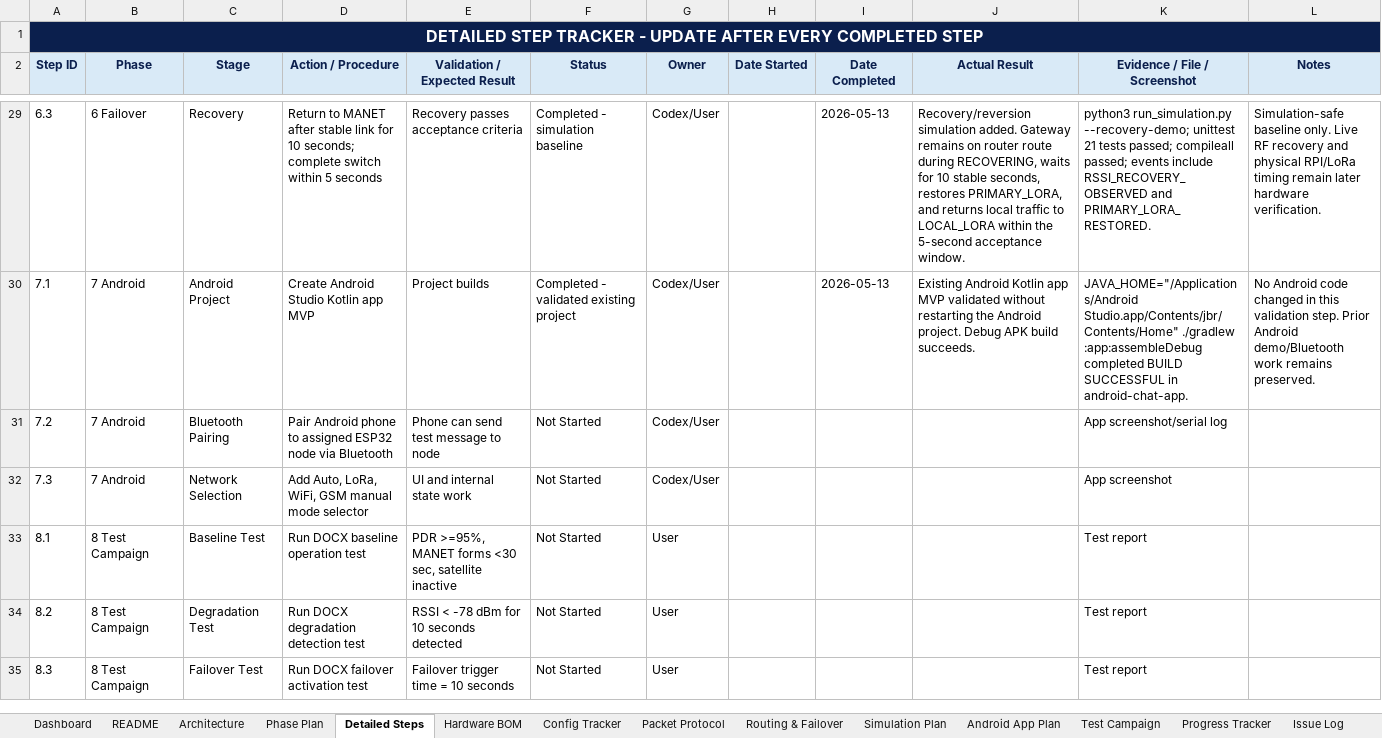
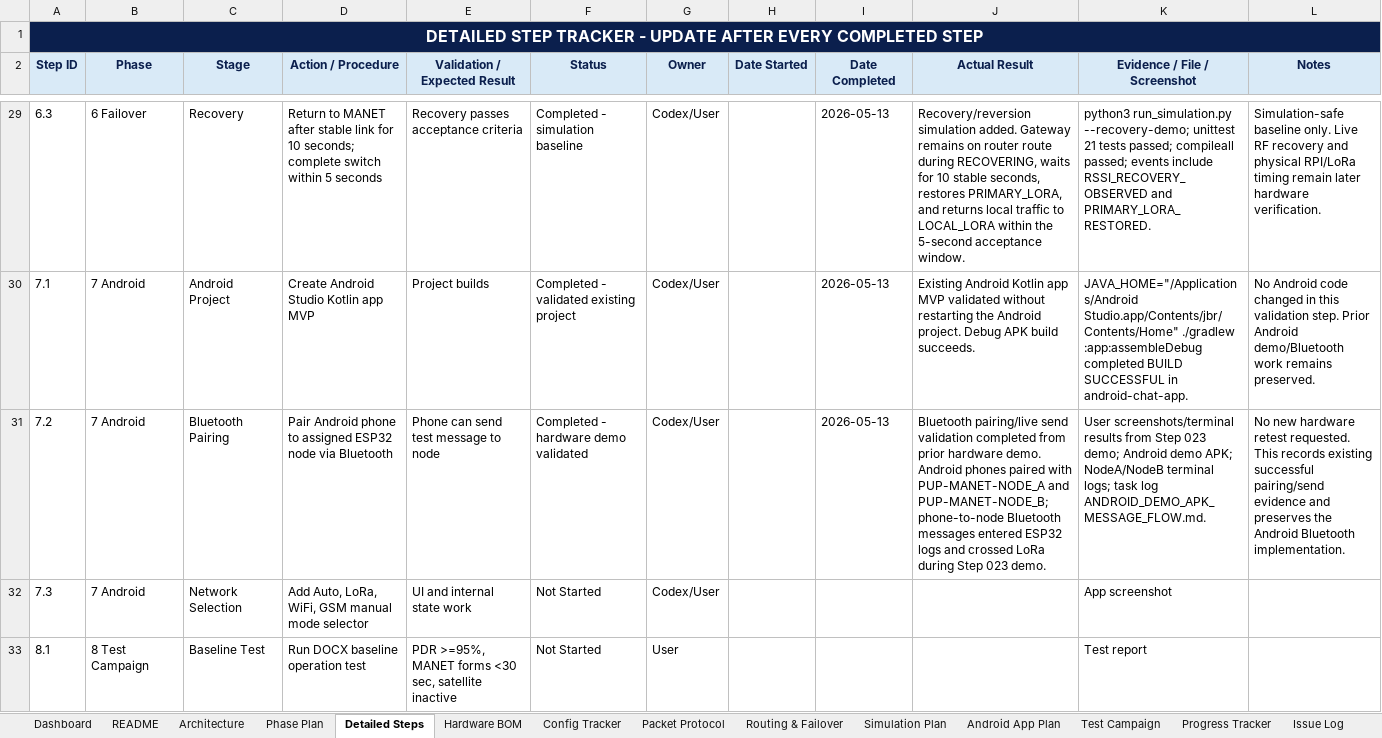
Before and after one commit to pagibetech/pup-manet-emergency-messaging, an Excel workbook: docs/workbook/PUP_MANET_Implementation_Workbook.xlsx, sheet Detailed Steps, drawn as a sheet; only a part is shown, gaps mark what is left out; the shorter side is filled out with more unchanged rows; values as stored, in another font and other column widths than the file's, no borders; the diff names each change by its address in the sheet, - before the commit and + after, or states it on an @@ line.

Commit message:
Record Android Bluetooth pairing validation

```diff
--- a/docs/workbook/PUP_MANET_Implementation_Workbook.xlsx (sheet Detailed Steps)
+++ b/docs/workbook/PUP_MANET_Implementation_Workbook.xlsx (sheet Detailed Steps)
-F31 (Status): Not Started
+F31 (Status): Completed - hardware demo validated
-I31 (Date Completed): (empty)
+I31 (Date Completed): 2026-05-13
-J31 (Actual Result): (empty)
+J31 (Actual Result): Bluetooth pairing/live send validation completed from prior hardware demo. Android phones paired with PUP-MANET-NODE_A and PUP-MANET-NODE_B; phone-to-node Bluetooth messages entered ESP32 logs and crossed LoRa during Step 023 demo.
-K31 (Evidence / File / Screenshot): App screenshot/serial log
+K31 (Evidence / File / Screenshot): User screenshots/terminal results from Step 023 demo; Android demo APK; NodeA/NodeB terminal logs; task log ANDROID_DEMO_APK_MESSAGE_FLOW.md.
-L31 (Notes): (empty)
+L31 (Notes): No new hardware retest requested. This records existing successful pairing/send evidence and preserves the Android Bluetooth implementation.
```
Also changed, not shown: sheet Progress Tracker, sheet Dashboard, 1 other file.
